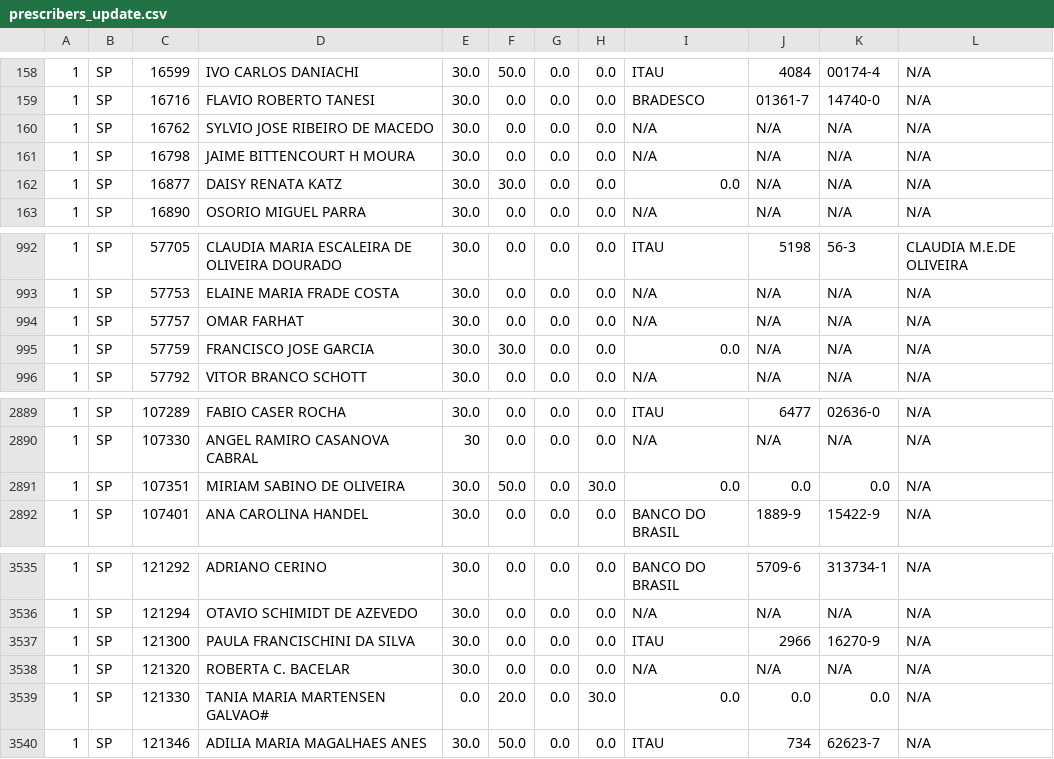
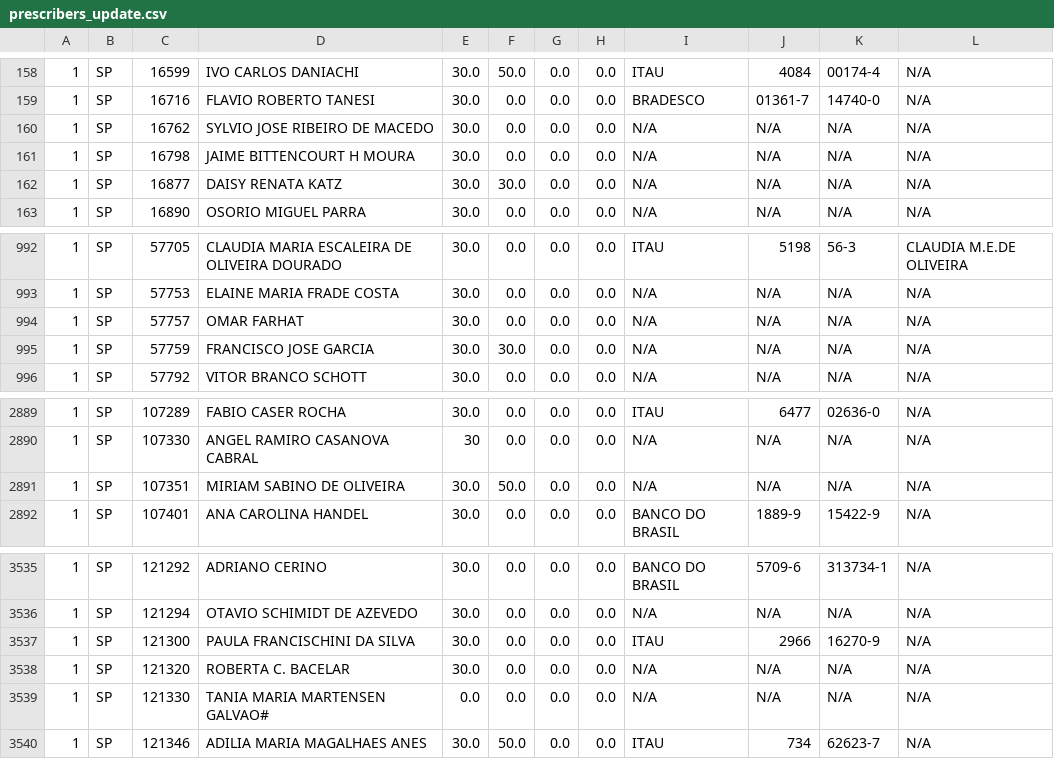
Before and after one commit to renatolhernandez2017/email_processor, a CSV file: public/prescribers_update.csv, drawn as a sheet; only a part is shown, gaps mark what is left out.

```diff
--- a/public/prescribers_update.csv
+++ b/public/prescribers_update.csv
@@ -161,3 +161,3 @@
 "1","SP","16798","JAIME BITTENCOURT H MOURA","30.0","0.0","0.0","0.0","N/A","N/A","N/A","N/A                                 "
-"1","SP","16877","DAISY RENATA KATZ","30.0","30.0","0.0","0.0","0.0","N/A","N/A","N/A"
+"1","SP","16877","DAISY RENATA KATZ","30.0","30.0","0.0","0.0","N/A","N/A","N/A","N/A"
 "1","SP","16890","OSORIO MIGUEL PARRA","30.0","0.0","0.0","0.0","N/A","N/A","N/A","N/A                                       "
@@ -994,3 +994,3 @@
 "1","SP","57757","OMAR FARHAT","30.0","0.0","0.0","0.0","N/A","N/A","N/A","N/A                                             "
-"1","SP","57759","FRANCISCO JOSE GARCIA","30.0","30.0","0.0","0.0","0.0","N/A","N/A","N/A"
+"1","SP","57759","FRANCISCO JOSE GARCIA","30.0","30.0","0.0","0.0","N/A","N/A","N/A","N/A"
 "1","SP","57792","VITOR BRANCO SCHOTT","30.0","0.0","0.0","0.0","N/A","N/A","N/A","N/A                                     "
@@ -2890,3 +2890,3 @@
 "1","SP","107330","ANGEL RAMIRO CASANOVA CABRAL","30","0.0","0.0","0.0","N/A","N/A","N/A","N/A                               "
-"1","SP","107351","MIRIAM SABINO DE OLIVEIRA","30.0","50.0","0.0","30.0","0.0","0.0","0.0","N/A"
+"1","SP","107351","MIRIAM SABINO DE OLIVEIRA","30.0","50.0","0.0","0.0","N/A","N/A","N/A","N/A"
 "1","SP","107401","ANA CAROLINA HANDEL","30.0","0.0","0.0","0.0","BANCO DO BRASIL","1889-9","15422-9                                        ","N/A"
@@ -3538,3 +3538,3 @@
 "1","SP","121320","ROBERTA C. BACELAR","30.0","0.0","0.0","0.0","N/A","N/A","N/A","N/A                                       "
-"1","SP","121330","TANIA MARIA MARTENSEN GALVAO#","0.0","20.0","0.0","30.0","0.0","0.0","0.0","N/A"
+"1","SP","121330","TANIA MARIA MARTENSEN GALVAO#","0.0","0.0","0.0","0.0","N/A","N/A","N/A","N/A"
 "1","SP","121346","ADILIA MARIA MAGALHAES ANES","30.0","50.0","0.0","0.0","ITAU","734","62623-7                                ","N/A"
```
Also changed, not shown: public/prescribers_original.csv, 50 other files.
